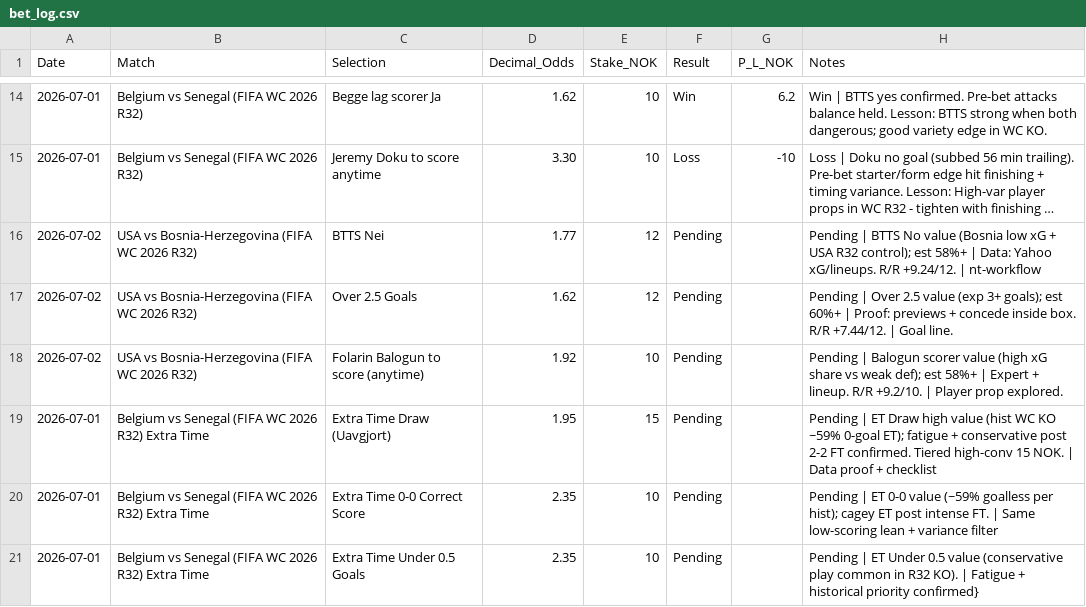
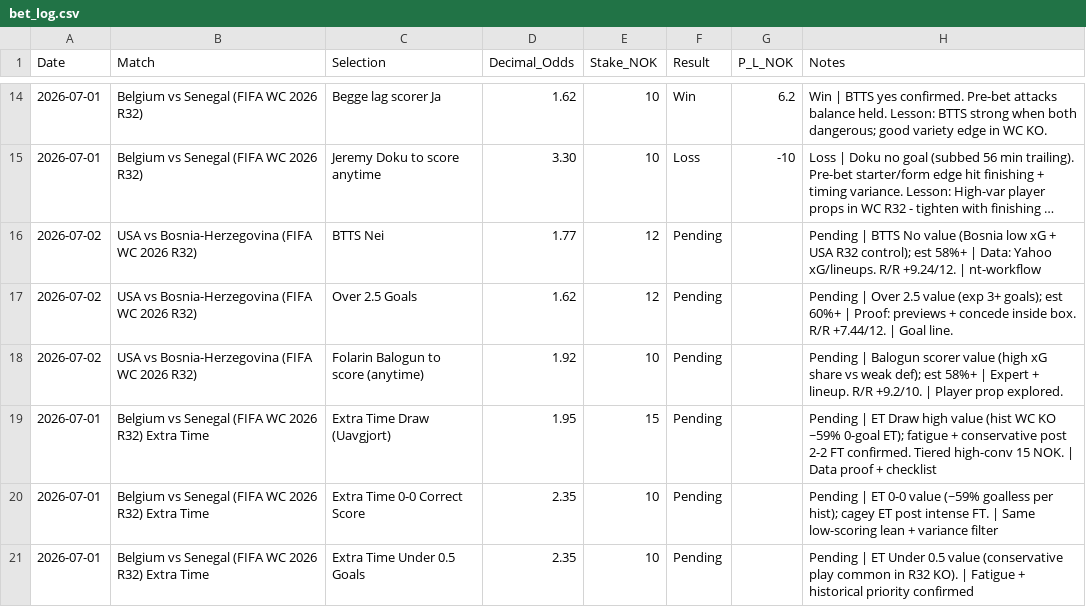
Before and after one commit to SimSalabimse/nt-betting-tracker, a CSV file: bet_log.csv, drawn as a sheet; only a part is shown, gaps mark what is left out; long unchanged cells end in ….

Commit message:
Update bet_log.csv

```diff
--- a/bet_log.csv
+++ b/bet_log.csv
@@ -20,2 +20,2 @@ Date,Match,Selection,Decimal_Odds,Stake_NOK,Result,P_L_NOK,Notes
 2026-07-01,"Belgium vs Senegal (FIFA WC 2026 R32) Extra Time","Extra Time 0-0 Correct Score",2.35,10,Pending,,"Pending | ET 0-0 value (~59% goalless per hist); cagey ET post intense FT. | Same low-scoring lean + variance filter"
-2026-07-01,"Belgium vs Senegal (FIFA WC 2026 R32) Extra Time","Extra Time Under 0.5 Goals",2.35,10,Pending,,"Pending | ET Under 0.5 value (conservative play common in R32 KO). | Fatigue + historical priority confirmed"}
+2026-07-01,"Belgium vs Senegal (FIFA WC 2026 R32) Extra Time","Extra Time Under 0.5 Goals",2.35,10,Pending,,"Pending | ET Under 0.5 value (conservative play common in R32 KO). | Fatigue + historical priority confirmed"
```
